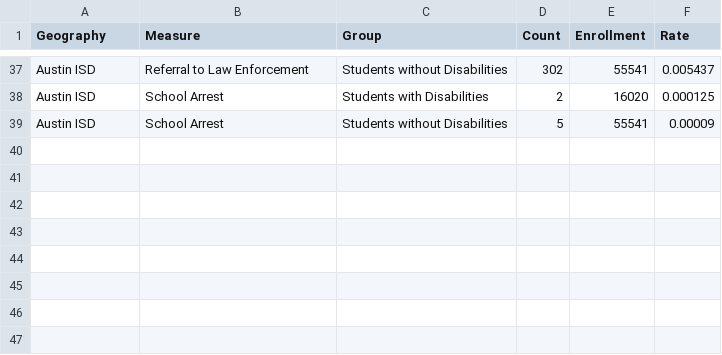
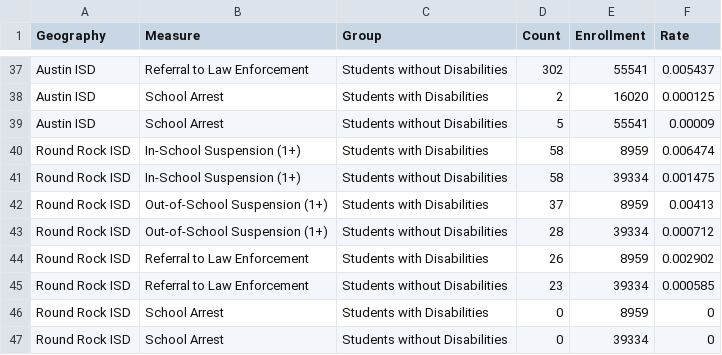
Before and after one commit to yaauu/crdc-disability-discipline-analysis, a CSV file: data/texas_district_comparison.csv, drawn as a sheet; only a part is shown, gaps mark what is left out; the diff names each change by its address in the sheet, - before the commit and + after, or states it on an @@ line.

Commit message:
Add Round Rock ISD data to comparison CSV

```diff
--- a/data/texas_district_comparison.csv
+++ b/data/texas_district_comparison.csv
+row 40: Round Rock ISD | In-School Suspension (1+) | Students with Disabilities | 58 | 8959 | 0.006474
+row 41: Round Rock ISD | In-School Suspension (1+) | Students without Disabilities | 58 | 39334 | 0.001475
+row 42: Round Rock ISD | Out-of-School Suspension (1+) | Students with Disabilities | 37 | 8959 | 0.00413
+row 43: Round Rock ISD | Out-of-School Suspension (1+) | Students without Disabilities | 28 | 39334 | 0.000712
+row 44: Round Rock ISD | Referral to Law Enforcement | Students with Disabilities | 26 | 8959 | 0.002902
+row 45: Round Rock ISD | Referral to Law Enforcement | Students without Disabilities | 23 | 39334 | 0.000585
+row 46: Round Rock ISD | School Arrest | Students with Disabilities | 0 | 8959 | 0
+row 47: Round Rock ISD | School Arrest | Students without Disabilities | 0 | 39334 | 0
```
